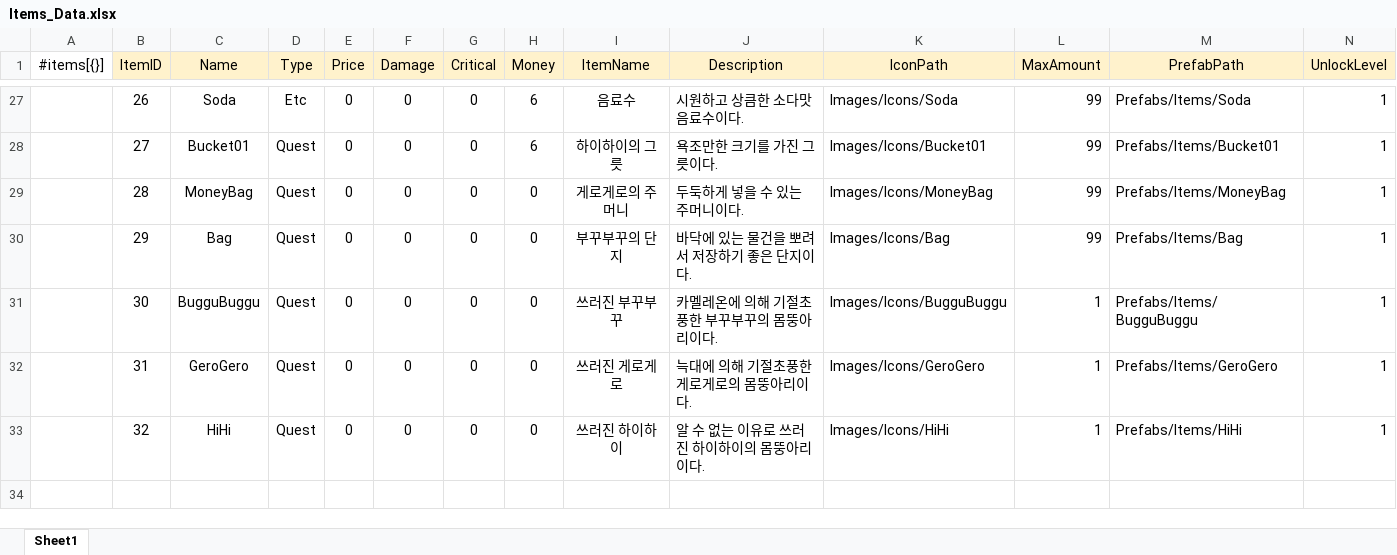
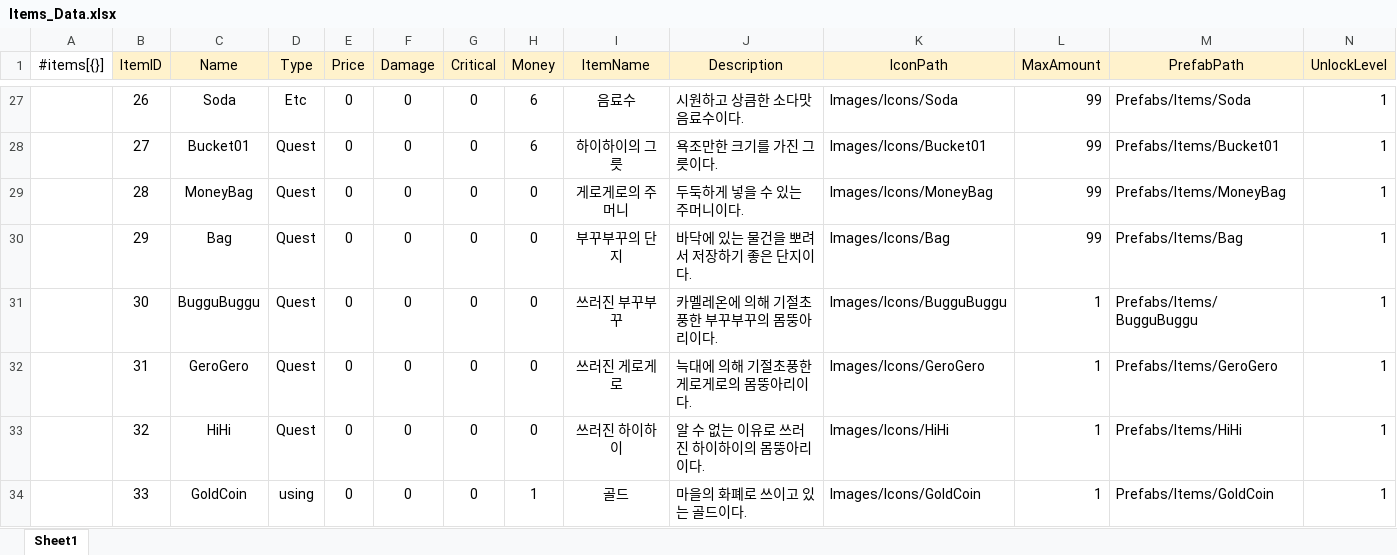
Before and after one commit to gunwonpark/Secret-of-Night, an Excel workbook: excel2json-master/Items_Data.xlsx, sheet Sheet1, drawn as a sheet; only a part is shown, gaps mark what is left out; values as stored, in another font and other column widths than the file's, no borders; the diff names each change by its address in the sheet, - before the commit and + after, or states it on an @@ line.

```diff
--- a/excel2json-master/Items_Data.xlsx (sheet Sheet1)
+++ b/excel2json-master/Items_Data.xlsx (sheet Sheet1)
+row 34:  | 33 | GoldCoin | using | 0 | 0 | 0 | 1 | 골드 | 마을의 화폐로 쓰이고 있는 골드이다. | Images/Icons/GoldCoin | 1 | Prefabs/Items/GoldCoin | 1
```
Also changed, not shown: excel2json-master/Quest_Data.xlsx, 3 other files.
